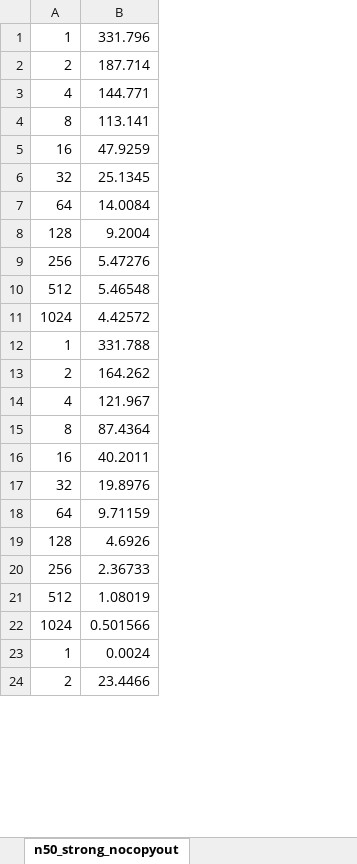
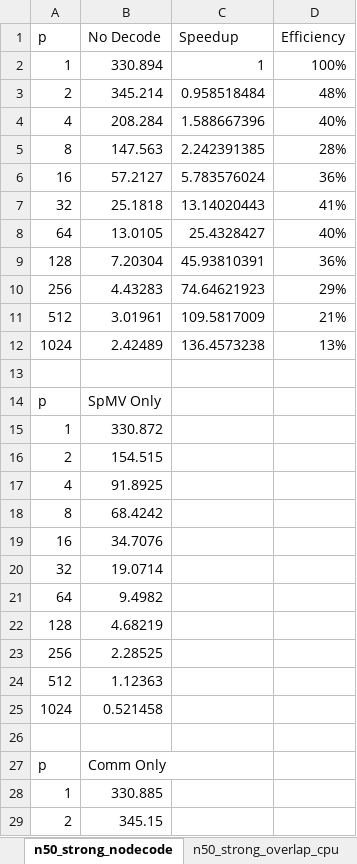
Before and after one commit to bollig/Karen, an Excel workbook: latex/performance_content/scaling/ItascaStrongScaling.xlsx, sheet n50_strong_nodecode, drawn as a sheet; only a part is shown; values as stored, in another font and other column widths than the file's, no borders; removed rows and columns are numbered as before the commit, all else as after; the diff names each change by its address in the sheet, - before the commit and + after, or states it on an @@ line.

```diff
--- a/latex/performance_content/scaling/ItascaStrongScaling.xlsx (sheet n50_strong_nodecode)
+++ b/latex/performance_content/scaling/ItascaStrongScaling.xlsx (sheet n50_strong_nodecode)
-sheet tab: n50_strong_nocopyout
+sheet tab: n50_strong_nodecode
+sheet tab: n50_strong_overlap_cpu
-column B, rows 1-24: 331.796 | 187.714 | 144.771 | 113.141 | 47.9259 | 25.1345 | 14.0084 | 9.2004 | 5.47276 | 5.46548 | 4.42572 | 331.788 | 164.262 | 121.967 | 87.4364 | 40.2011 | 19.8976 | 9.71159 | 4.6926 | 2.36733 | 1.08019 | 0.501566 | 0.0024 | 23.4466
+column B, rows 2-12: 330.894 | 345.214 | 208.284 | 147.563 | 57.2127 | 25.1818 | 13.0105 | 7.20304 | 4.43283 | 3.01961 | 2.42489; rows 15-25: 330.872 | 154.515 | 91.8925 | 68.4242 | 34.7076 | 19.0714 | 9.4982 | 4.68219 | 2.28525 | 1.12363 | 0.521458; rows 28-29: 330.885 | 345.15
+column C, rows 2-12: 1 | 0.958518484 | 1.588667396 | 2.242391385 | 5.783576024 | 13.14020443 | 25.4328427 | 45.93810391 | 74.64621923 | 109.5817009 | 136.4573238
+column D, rows 2-12: 100% | 48% | 40% | 28% | 36% | 41% | 40% | 36% | 29% | 21% | 13%
+row 1: p | No Decode | Speedup | Efficiency
+row 13: (empty)
+row 14: p | SpMV Only
+row 26: (empty)
+row 27: p | Comm Only
```
Also changed, not shown: sheet n50_strong_isendirecv, sheet n50_strong_alltoallv, other sheet tabs, charts or pictures, latex/performance_content/scaling/ItascaWeakScaling.xlsx, 13 other files.
